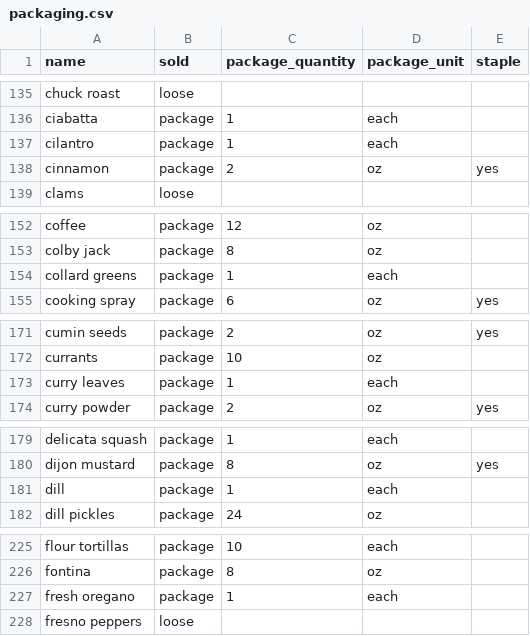
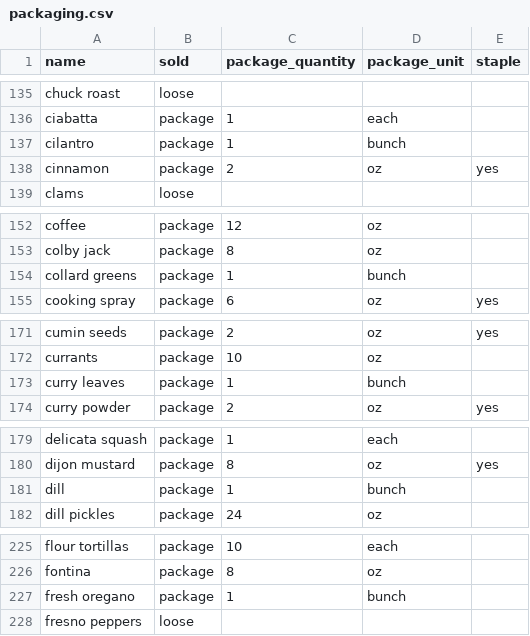
Before and after one commit to auxiliarist-online/sous, a CSV file: apps/api/data/packaging.csv, drawn as a sheet; only a part is shown, gaps mark what is left out; the diff covers the shown part only.

```diff
--- a/apps/api/data/packaging.csv
+++ b/apps/api/data/packaging.csv
@@ -136,3 +136,3 @@ chuck roast,loose,,,
 ciabatta,package,1,each,
-cilantro,package,1,each,
+cilantro,package,1,bunch,
 cinnamon,package,2,oz,yes
@@ -153,3 +153,3 @@ coffee,package,12,oz,
 colby jack,package,8,oz,
-collard greens,package,1,each,
+collard greens,package,1,bunch,
 cooking spray,package,6,oz,yes
@@ -172,3 +172,3 @@ cumin seeds,package,2,oz,yes
 currants,package,10,oz,
-curry leaves,package,1,each,
+curry leaves,package,1,bunch,
 curry powder,package,2,oz,yes
@@ -180,3 +180,3 @@ delicata squash,package,1,each,
 dijon mustard,package,8,oz,yes
-dill,package,1,each,
+dill,package,1,bunch,
 dill pickles,package,24,oz,
@@ -226,3 +226,3 @@ flour tortillas,package,10,each,
 fontina,package,8,oz,
-fresh oregano,package,1,each,
+fresh oregano,package,1,bunch,
 fresno peppers,loose,,,
```
Also changed, not shown: 17 edited cells elsewhere in this file, 14 other files.
